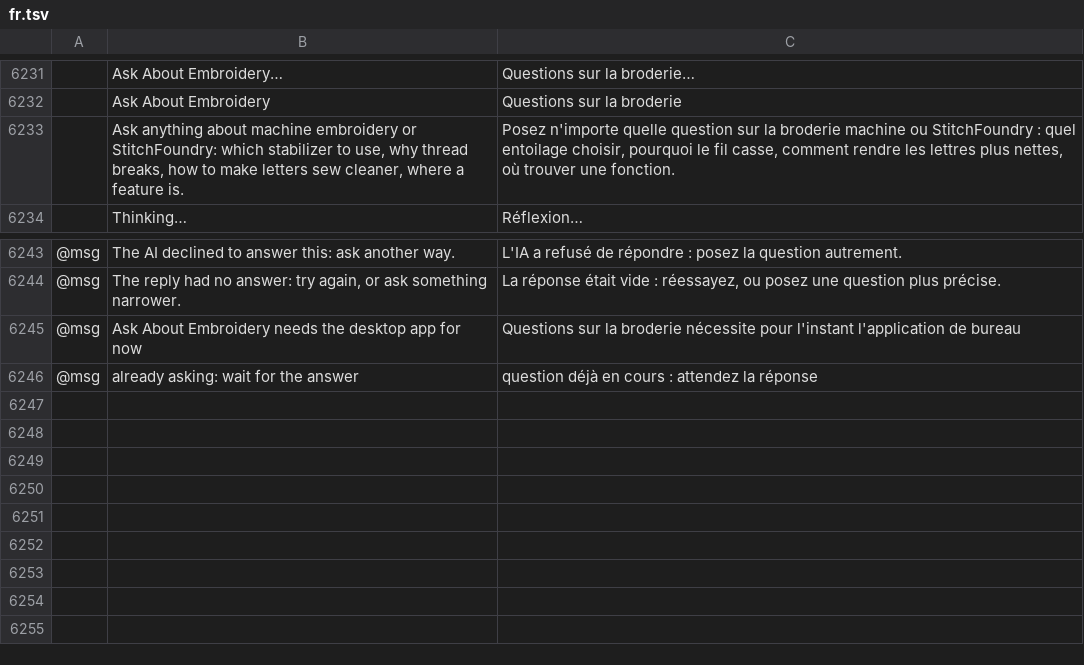
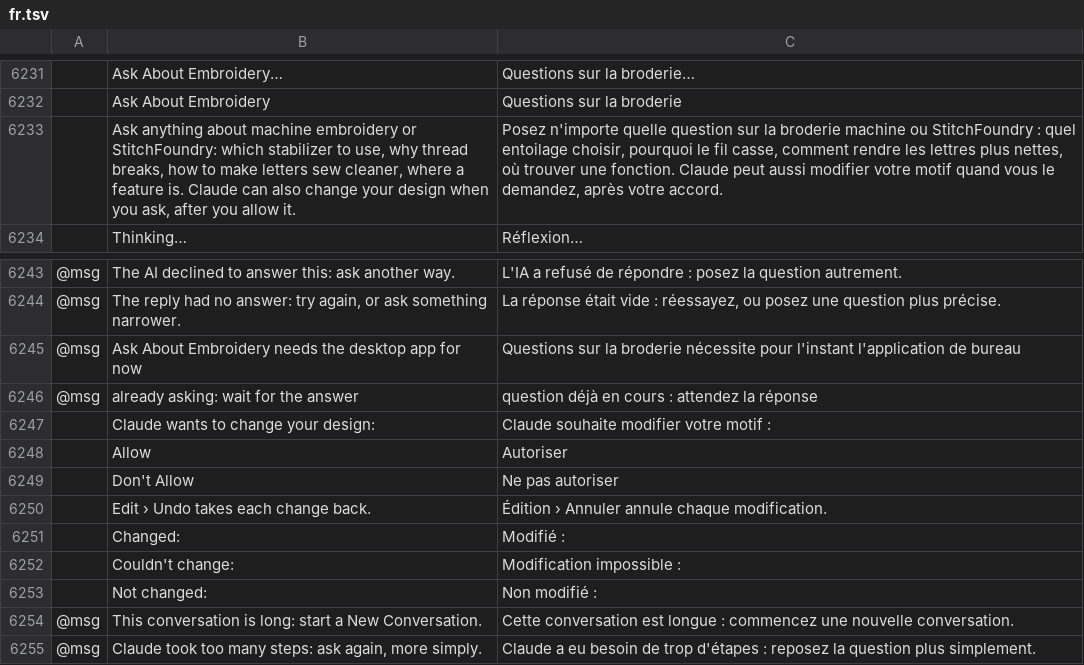
Before and after one commit to SiteSentrix/StitchFoundry, a TSV file: crates/ui-egui/src/i18n/fr.tsv, drawn as a sheet; only a part is shown, gaps mark what is left out; the diff names each change by its address in the sheet, - before the commit and + after, or states it on an @@ line.

```diff
--- a/crates/ui-egui/src/i18n/fr.tsv
+++ b/crates/ui-egui/src/i18n/fr.tsv
-B6233: …feature is.
+B6233: …feature is. Claude can also change your design when you ask, after you allow it.
-C6233: …une fonction.
+C6233: …une fonction. Claude peut aussi modifier votre motif quand vous le demandez, après votre accord.
+row 6247:  | Claude wants to change your design: | Claude souhaite modifier votre motif :
+row 6248:  | Allow | Autoriser
+row 6249:  | Don't Allow | Ne pas autoriser
+row 6250:  | Edit › Undo takes each change back. | Édition › Annuler annule chaque modification.
+row 6251:  | Changed: | Modifié :
+row 6252:  | Couldn't change: | Modification impossible :
+row 6253:  | Not changed: | Non modifié :
+row 6254: @msg | This conversation is long: start a New Conversation. | Cette conversation est longue : commencez une nouvelle conversation.
+row 6255: @msg | Claude took too many steps: ask again, more simply. | Claude a eu besoin de trop d'étapes : reposez la question plus simplement.
```
Also changed, not shown: crates/ui-egui/src/i18n/de.tsv, crates/ui-egui/src/i18n/it.tsv, 12 other files.
